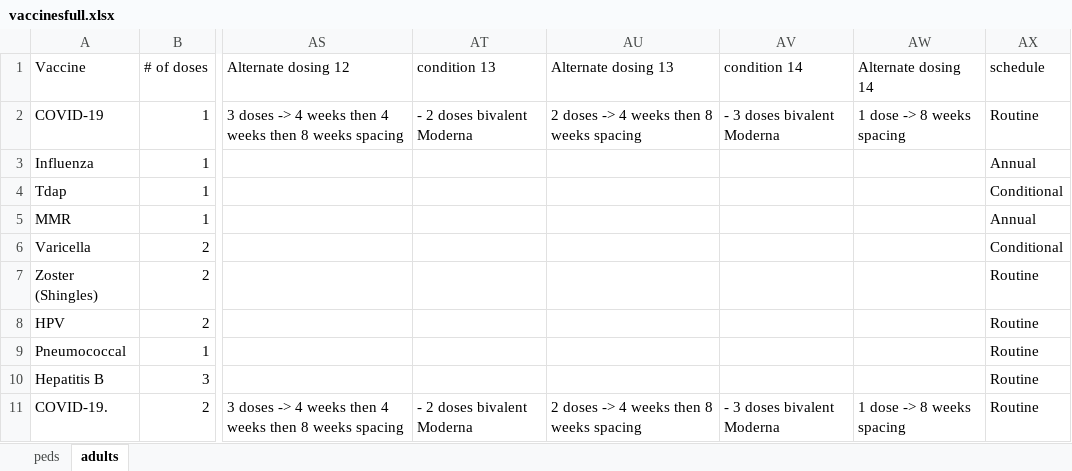
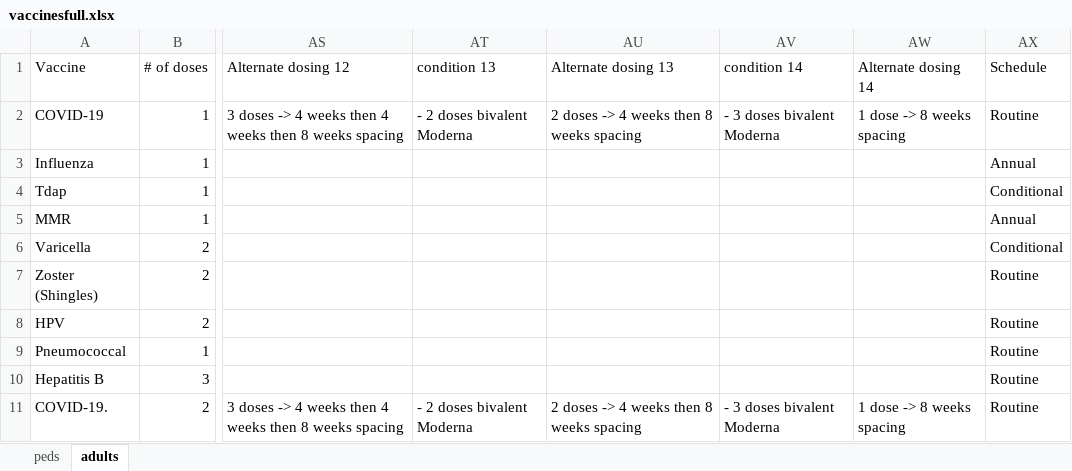
Before and after one commit to amirmbhd/vaccine2, an Excel workbook: vaccinesfull.xlsx, sheet adults, drawn as a sheet; only a part is shown, gaps mark what is left out; values as stored, in another font and other column widths than the file's, no borders; the diff names each change by its address in the sheet, - before the commit and + after, or states it on an @@ line.

Commit message:
Add files via upload

```diff
--- a/vaccinesfull.xlsx (sheet adults)
+++ b/vaccinesfull.xlsx (sheet adults)
-AX1: schedule
+AX1: Schedule
```
Also changed, not shown: sheet peds.
